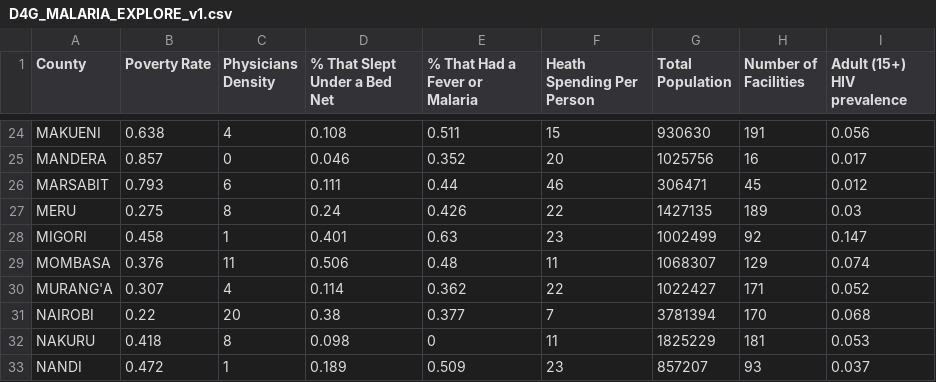
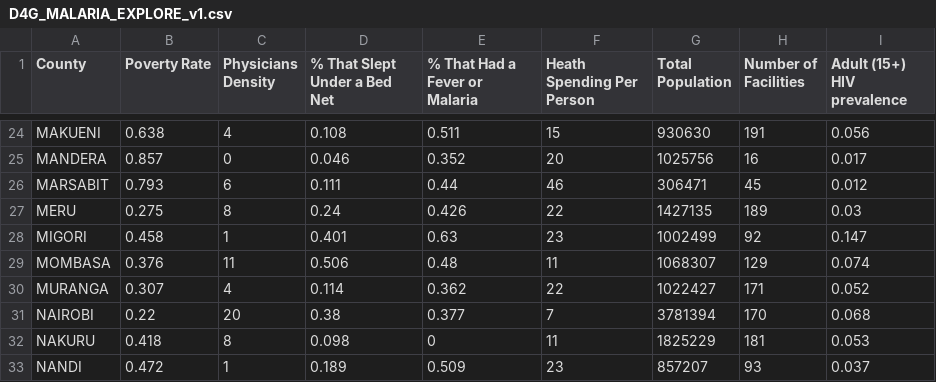
Before and after one commit to RealImpactAnalytics/d4g-hackathon-malaria-viz, a CSV file: data/D4G_MALARIA_EXPLORE_v1.csv, drawn as a sheet; only a part is shown, gaps mark what is left out.

```diff
--- a/data/D4G_MALARIA_EXPLORE_v1.csv
+++ b/data/D4G_MALARIA_EXPLORE_v1.csv
@@ -29,3 +29,3 @@ MIGORI,0.458,1,0.401,0.63,23,1002499,92,0.147
 MOMBASA,0.376,11,0.506,0.48,11,1068307,129,0.074
-MURANG'A,0.307,4,0.114,0.362,22,1022427,171,0.052
+MURANGA,0.307,4,0.114,0.362,22,1022427,171,0.052
 NAIROBI,0.22,20,0.38,0.377,7,3781394,170,0.068
```
Also changed, not shown: 2 other files.
